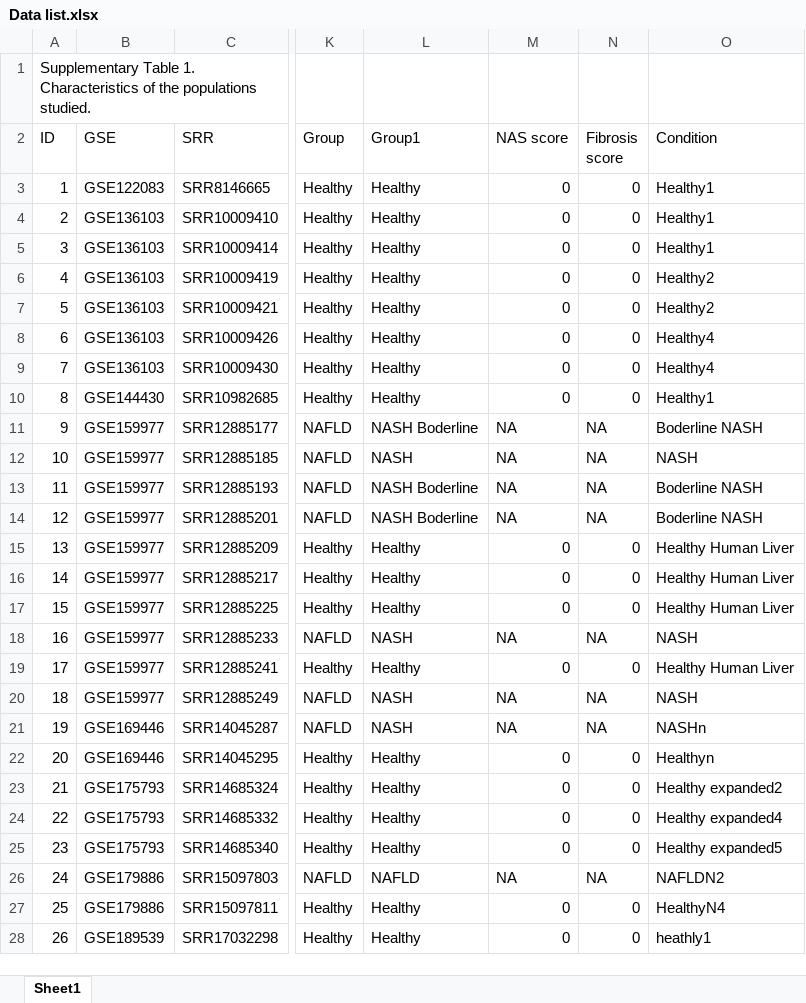
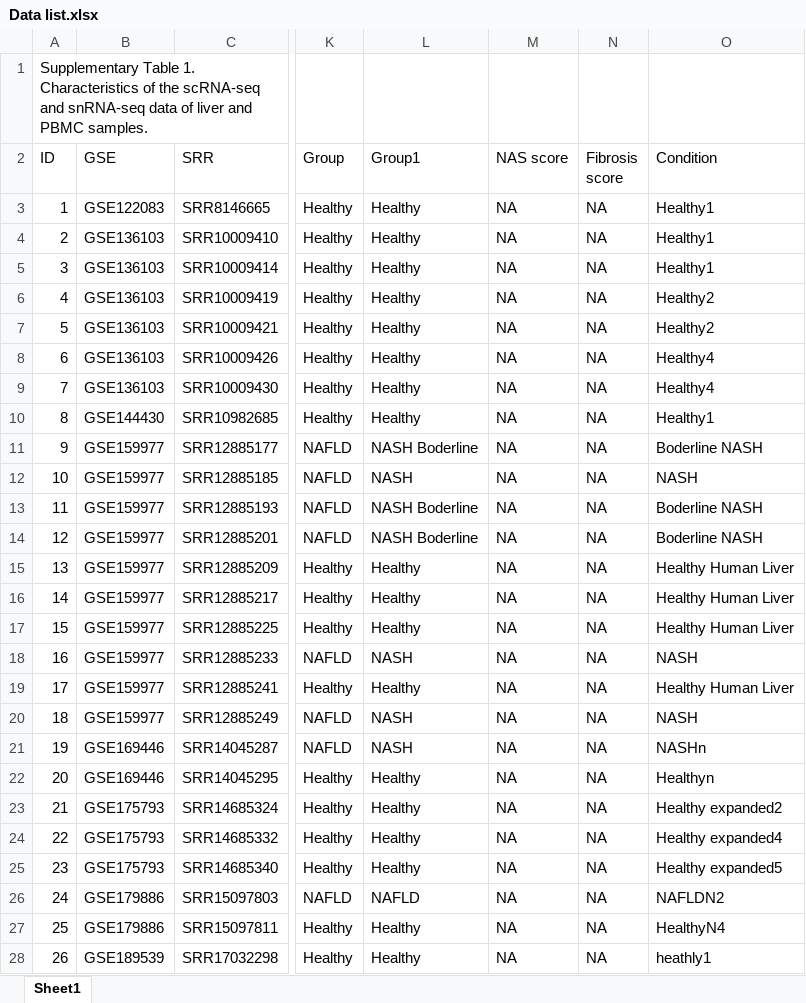
Before and after one commit to cynthia139/NAFLD-scRNA-seq, an Excel workbook: Data list.xlsx, sheet Sheet1, drawn as a sheet; only a part is shown, gaps mark what is left out; values as stored, in another font and other column widths than the file's, no borders; the diff covers the shown part only; the diff names each change by its address in the sheet, - before the commit and + after, or states it on an @@ line.

Commit message:
Add files via upload

```diff
--- a/Data list.xlsx (sheet Sheet1)
+++ b/Data list.xlsx (sheet Sheet1)
-A1 (ID): …of the populations studied.
+A1 (ID): …of the scRNA-seq and snRNA-seq data of liver and PBMC samples.
-M3:M10 (NAS score): 0
+M3:M10 (NAS score): NA
-N3:N10 (Fibrosis score): 0
+N3:N10 (Fibrosis score): NA
-M15:M17 (NAS score): 0
+M15:M17 (NAS score): NA
-N15:N17 (Fibrosis score): 0
+N15:N17 (Fibrosis score): NA
-M19 (NAS score): 0
+M19 (NAS score): NA
-N19 (Fibrosis score): 0
+N19 (Fibrosis score): NA
-M22:M25 (NAS score): 0
+M22:M25 (NAS score): NA
-N22:N25 (Fibrosis score): 0
+N22:N25 (Fibrosis score): NA
-M27:M28 (NAS score): 0
+M27:M28 (NAS score): NA
-N27:N28 (Fibrosis score): 0
+N27:N28 (Fibrosis score): NA
```
Also changed, not shown: 57 edited cells elsewhere in this sheet.
